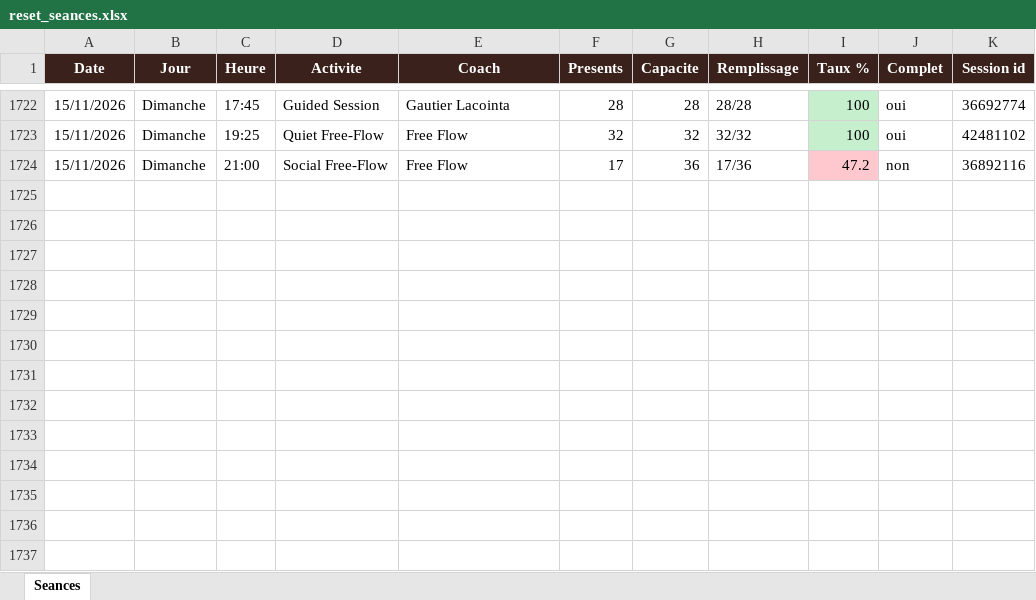
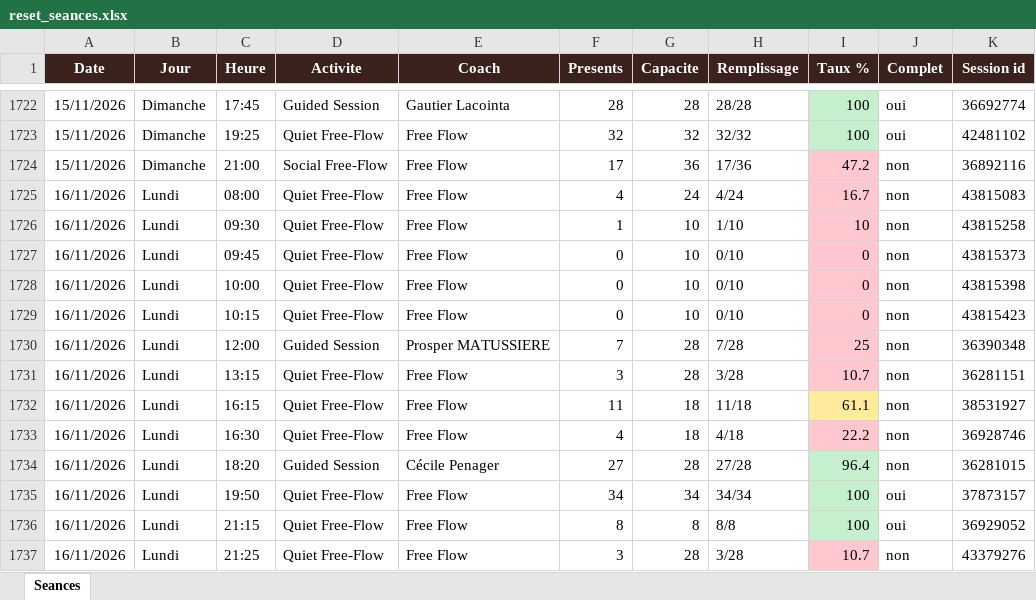
Before and after one commit to sbbb-git/reset, an Excel workbook: reset_seances.xlsx, sheet Seances, drawn as a sheet; only a part is shown, gaps mark what is left out; values as stored, in another font and other column widths than the file's, no borders; the diff names each change by its address in the sheet, - before the commit and + after, or states it on an @@ line.

```diff
--- a/reset_seances.xlsx (sheet Seances)
+++ b/reset_seances.xlsx (sheet Seances)
+row 1725: 16/11/2026 | Lundi | 08:00 | Quiet Free-Flow | Free Flow | 4 | 24 | 4/24 | 16.7 | non | 43815083
+row 1726: 16/11/2026 | Lundi | 09:30 | Quiet Free-Flow | Free Flow | 1 | 10 | 1/10 | 10 | non | 43815258
+row 1727: 16/11/2026 | Lundi | 09:45 | Quiet Free-Flow | Free Flow | 0 | 10 | 0/10 | 0 | non | 43815373
+row 1728: 16/11/2026 | Lundi | 10:00 | Quiet Free-Flow | Free Flow | 0 | 10 | 0/10 | 0 | non | 43815398
+row 1729: 16/11/2026 | Lundi | 10:15 | Quiet Free-Flow | Free Flow | 0 | 10 | 0/10 | 0 | non | 43815423
+row 1730: 16/11/2026 | Lundi | 12:00 | Guided Session | Prosper MATUSSIERE | 7 | 28 | 7/28 | 25 | non | 36390348
+row 1731: 16/11/2026 | Lundi | 13:15 | Quiet Free-Flow | Free Flow | 3 | 28 | 3/28 | 10.7 | non | 36281151
+row 1732: 16/11/2026 | Lundi | 16:15 | Quiet Free-Flow | Free Flow | 11 | 18 | 11/18 | 61.1 | non | 38531927
+row 1733: 16/11/2026 | Lundi | 16:30 | Quiet Free-Flow | Free Flow | 4 | 18 | 4/18 | 22.2 | non | 36928746
+row 1734: 16/11/2026 | Lundi | 18:20 | Guided Session | Cécile Penager | 27 | 28 | 27/28 | 96.4 | non | 36281015
+row 1735: 16/11/2026 | Lundi | 19:50 | Quiet Free-Flow | Free Flow | 34 | 34 | 34/34 | 100 | oui | 37873157
+row 1736: 16/11/2026 | Lundi | 21:15 | Quiet Free-Flow | Free Flow | 8 | 8 | 8/8 | 100 | oui | 36929052
+row 1737: 16/11/2026 | Lundi | 21:25 | Quiet Free-Flow | Free Flow | 3 | 28 | 3/28 | 10.7 | non | 43379276
```
Also changed, not shown: 3 other files.
